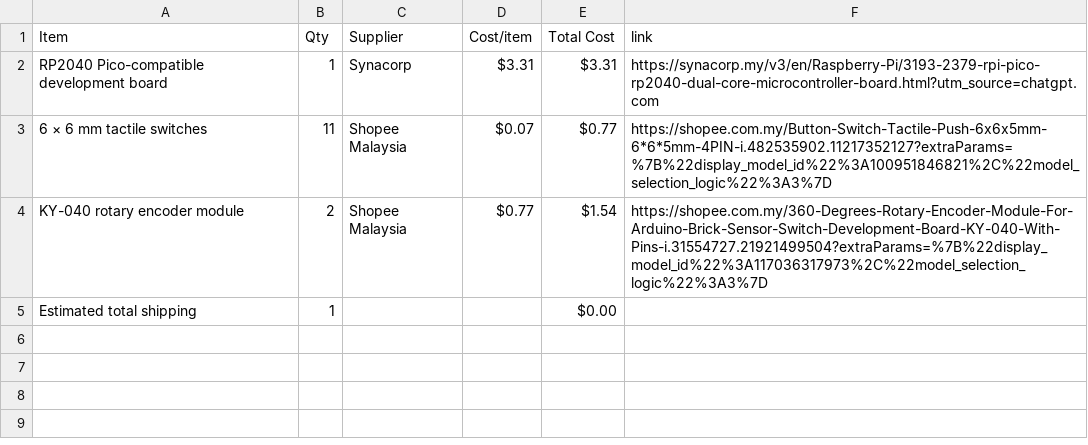
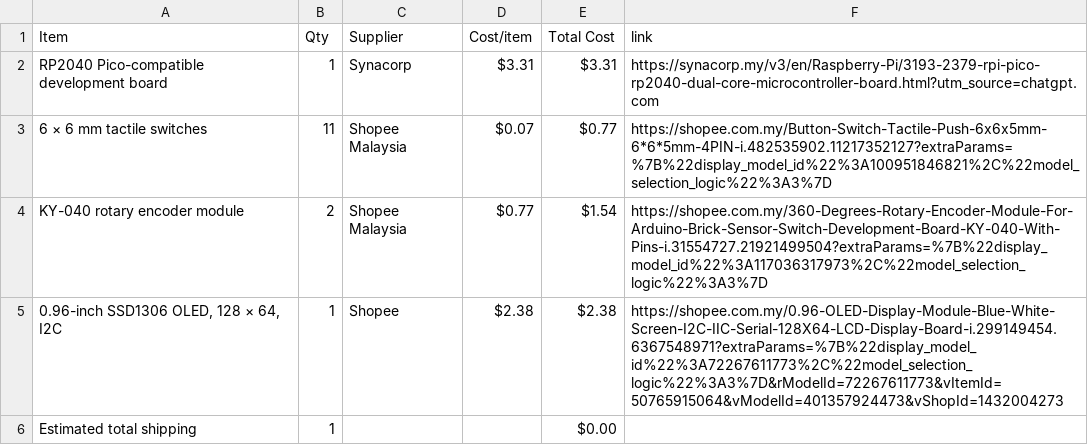
Before and after one commit to JH-2108/Custom-Audio-Synthesizer, a CSV file: BOM.csv, drawn as a sheet; the diff names each change by its address in the sheet, - before the commit and + after, or states it on an @@ line.

Commit message:
Sync Custom audio synthesizer from Half Life

```diff
--- a/BOM.csv
+++ b/BOM.csv
+row 5: 0.96-inch SSD1306 OLED, 128 × 64, I2C | 1 | Shopee | $2.38 | $2.38 | https://shopee.com.my/0.96-OLED-Display-Module-Blue-White-Screen-I2C-IIC-Serial-128X64-LCD-Display-Board-i.299149454.6367548971?extraParams=%7B%22display_model_id%22%3A72267611773%2C%22model_selection_logic%22%3A3%7D&rModelId=72267611773&vItemId=50765915064&vModelId=401357924473&vShopId=1432004273
```
